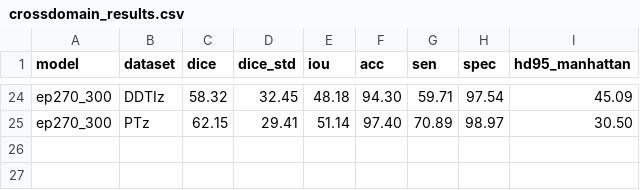
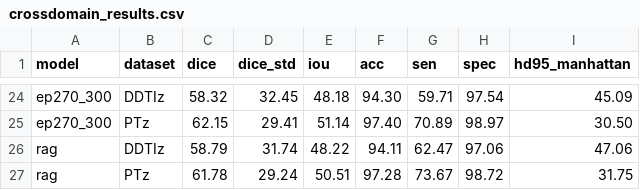
Before and after one commit to DaoCaoRenO/SAMUS_wsp, a CSV file: SAMUS-main/crossdomain_results.csv, drawn as a sheet; only a part is shown, gaps mark what is left out.

```diff
--- a/SAMUS-main/crossdomain_results.csv
+++ b/SAMUS-main/crossdomain_results.csv
@@ -25 +25,3 @@ ep270_300,DDTIz,58.32,32.45,48.18,94.30,59.71,97.54,45.09
 ep270_300,PTz,62.15,29.41,51.14,97.40,70.89,98.97,30.50
+rag,DDTIz,58.79,31.74,48.22,94.11,62.47,97.06,47.06
+rag,PTz,61.78,29.24,50.51,97.28,73.67,98.72,31.75
```
Also changed, not shown: 11 other files.
